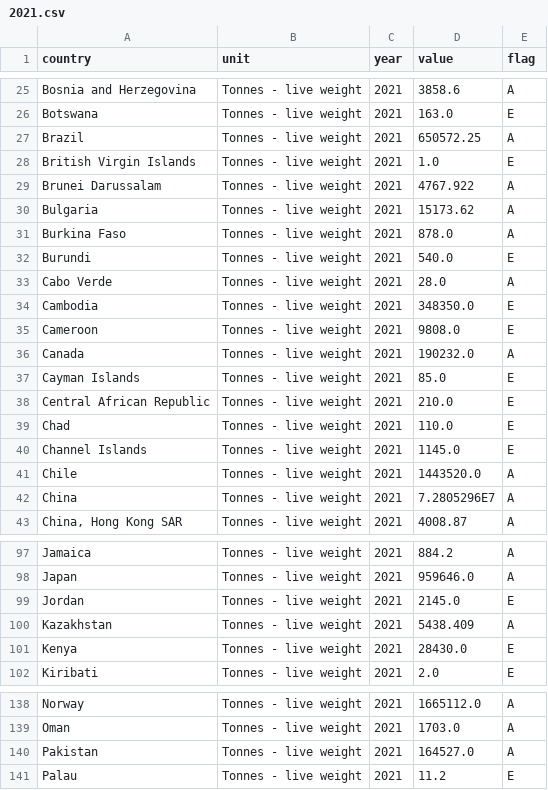
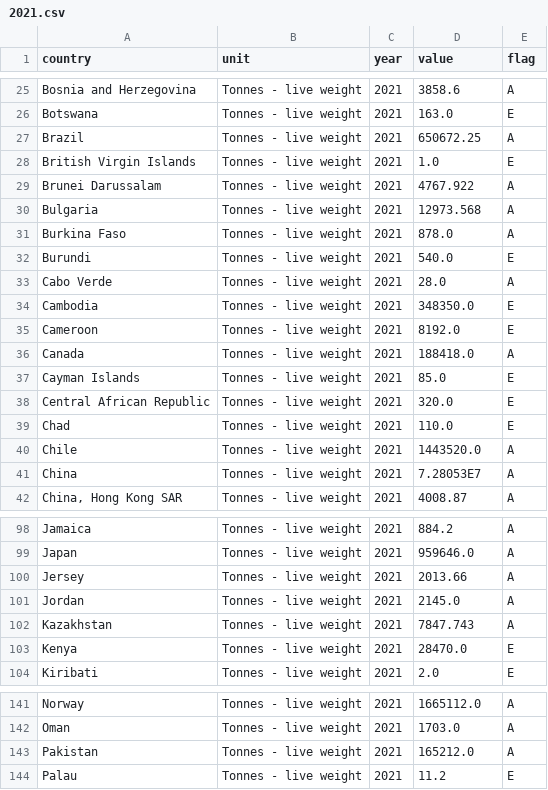
Before and after one commit to hshdhu/module_etl_project, a CSV file: output/fao_long_cleaned/2021.csv, drawn as a sheet; only a part is shown, gaps mark what is left out; the diff covers the shown part only.

```diff
--- a/output/fao_long_cleaned/2021.csv
+++ b/output/fao_long_cleaned/2021.csv
@@ -26,6 +26,6 @@ Bosnia and Herzegovina,Tonnes - live weight,2021,3858.6,A
 Botswana,Tonnes - live weight,2021,163.0,E
-Brazil,Tonnes - live weight,2021,650572.25,A
+Brazil,Tonnes - live weight,2021,650672.25,A
 British Virgin Islands,Tonnes - live weight,2021,1.0,E
 Brunei Darussalam,Tonnes - live weight,2021,4767.922,A
-Bulgaria,Tonnes - live weight,2021,15173.62,A
+Bulgaria,Tonnes - live weight,2021,12973.568,A
 Burkina Faso,Tonnes - live weight,2021,878.0,A
@@ -34,10 +34,9 @@ Cabo Verde,Tonnes - live weight,2021,28.0,A
 Cambodia,Tonnes - live weight,2021,348350.0,E
-Cameroon,Tonnes - live weight,2021,9808.0,E
-Canada,Tonnes - live weight,2021,190232.0,A
+Cameroon,Tonnes - live weight,2021,8192.0,E
+Canada,Tonnes - live weight,2021,188418.0,A
 Cayman Islands,Tonnes - live weight,2021,85.0,E
-Central African Republic,Tonnes - live weight,2021,210.0,E
+Central African Republic,Tonnes - live weight,2021,320.0,E
 Chad,Tonnes - live weight,2021,110.0,E
-Channel Islands,Tonnes - live weight,2021,1145.0,E
 Chile,Tonnes - live weight,2021,1443520.0,A
-China,Tonnes - live weight,2021,7.2805296E7,A
+China,Tonnes - live weight,2021,7.28053E7,A
 "China, Hong Kong SAR",Tonnes - live weight,2021,4008.87,A
@@ -98,5 +99,6 @@ Jamaica,Tonnes - live weight,2021,884.2,A
 Japan,Tonnes - live weight,2021,959646.0,A
-Jordan,Tonnes - live weight,2021,2145.0,E
-Kazakhstan,Tonnes - live weight,2021,5438.409,A
-Kenya,Tonnes - live weight,2021,28430.0,E
+Jersey,Tonnes - live weight,2021,2013.66,A
+Jordan,Tonnes - live weight,2021,2145.0,A
+Kazakhstan,Tonnes - live weight,2021,7847.743,A
+Kenya,Tonnes - live weight,2021,28470.0,E
 Kiribati,Tonnes - live weight,2021,2.0,E
@@ -139,3 +142,3 @@ Norway,Tonnes - live weight,2021,1665112.0,A
 Oman,Tonnes - live weight,2021,1703.0,A
-Pakistan,Tonnes - live weight,2021,164527.0,A
+Pakistan,Tonnes - live weight,2021,165212.0,A
 Palau,Tonnes - live weight,2021,11.2,E
```
Also changed, not shown: 3 added rows and 43 edited cells elsewhere in this file, data_input/data_fao/aquaculture_data.csv, output/fao_long_cleaned/2018.csv, 10 other files.
